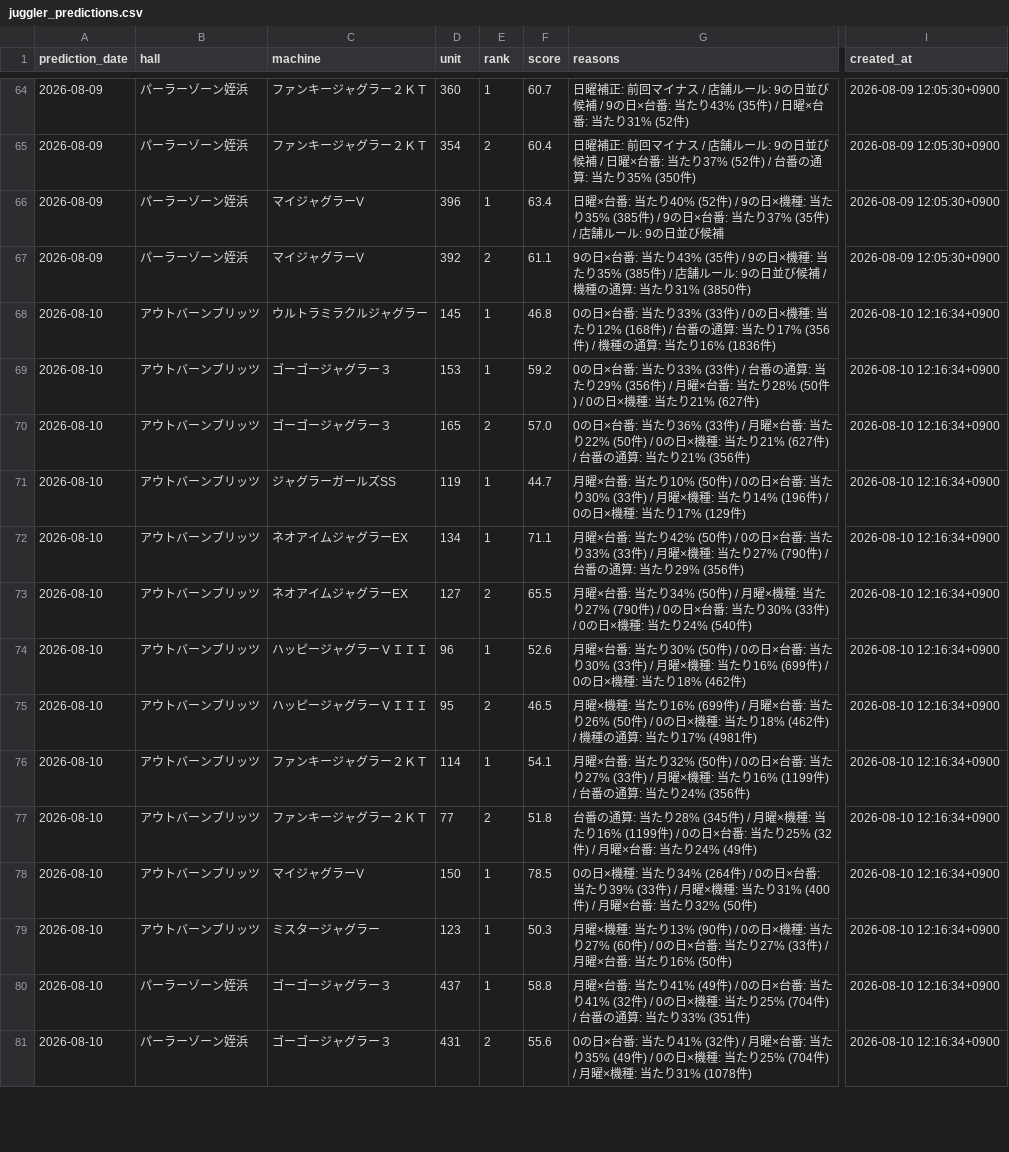
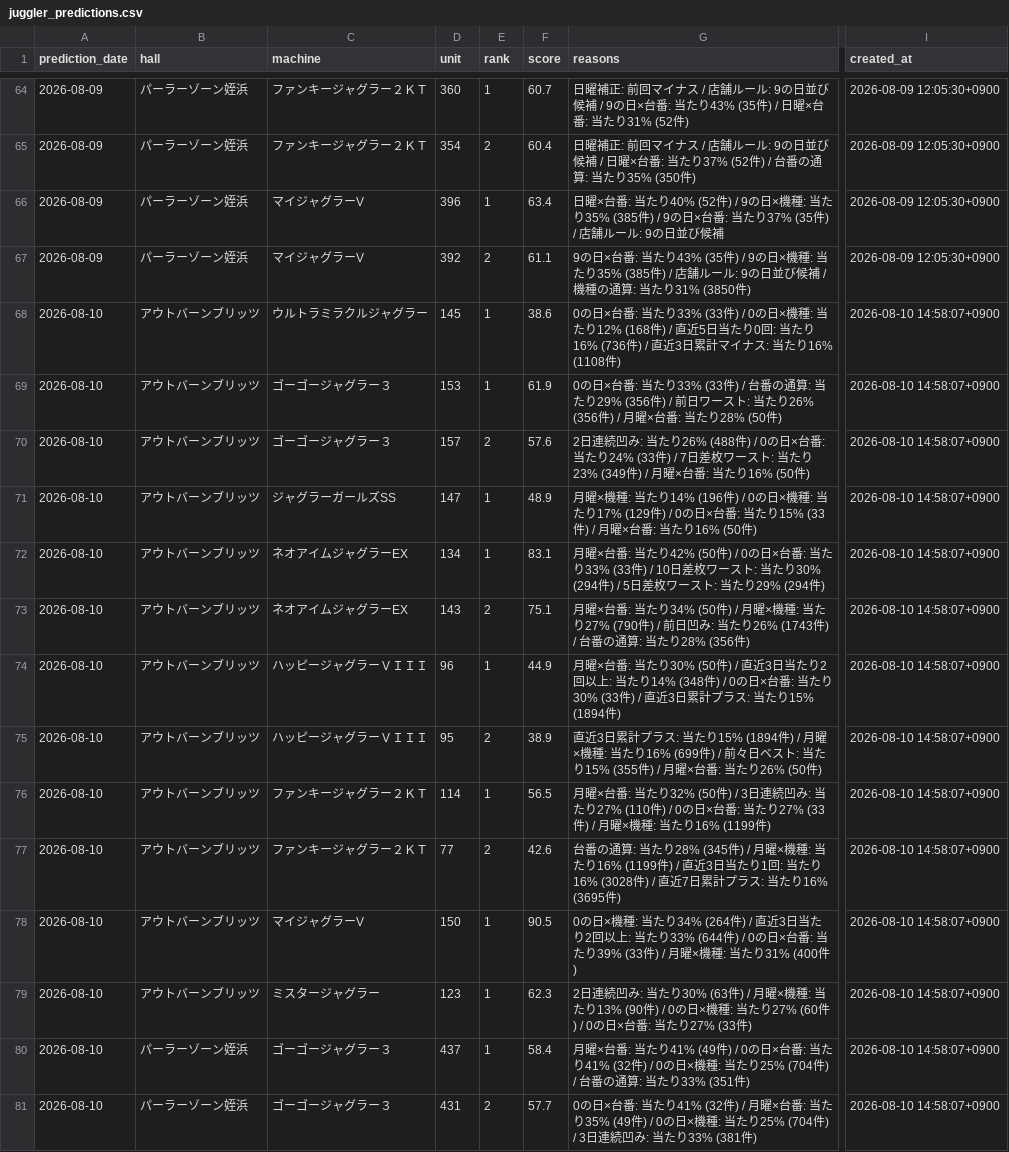
Before and after one commit to slotool/budougari, a CSV file: data/juggler_predictions.csv, drawn as a sheet; only a part is shown, gaps mark what is left out; the diff covers the shown part only; the diff names each change by its address in the sheet, - before the commit and + after, or states it on an @@ line.

```diff
--- a/data/juggler_predictions.csv
+++ b/data/juggler_predictions.csv
-F68 (score): 46.8
+F68 (score): 38.6
-G68 (reasons): …(168件) / 台番の通算: 当たり17% (356件) / 機種の通算: 当たり16% (1836件)
+G68 (reasons): …(168件) / 直近5日当たり0回: 当たり16% (736件) / 直近3日累計マイナス: 当たり16% (1108件)
-I68:I81 (created_at): 2026-08-10 12:16:34+0900
+I68:I81 (created_at): 2026-08-10 14:58:07+0900
-F69 (score): 59.2
+F69 (score): 61.9
-G69 (reasons): …(356件) / 月曜×台番: 当たり28% (50件) / 0の日×機種: 当たり21% (627件)
+G69 (reasons): …(356件) / 前日ワースト: 当たり26% (356件) / 月曜×台番: 当たり28% (50件)
-D70 (unit): 165
+D70 (unit): 157
-F70 (score): 57.0
+F70 (score): 57.6
-G70 (reasons): 0の日×台番: 当たり36% (33件) / 月曜×台番: 当たり22% (50件) / 0の日×機種: 当たり21% (627件) / 台番の通算: 当たり21% (356件)
+G70 (reasons): 2日連続凹み: 当たり26% (488件) / 0の日×台番: 当たり24% (33件) / 7日差枚ワースト: 当たり23% (349件) / 月曜×台番: 当たり16% (50件)
-D71 (unit): 119
+D71 (unit): 147
-F71 (score): 44.7
+F71 (score): 48.9
-G71 (reasons): 月曜×台番: 当たり10% (50件) / 0の日×台番: 当たり30% (33件) / 月曜×機種: 当たり14% (196件) / 0の日×機種: 当たり17% (129件)
+G71 (reasons): 月曜×機種: 当たり14% (196件) / 0の日×機種: 当たり17% (129件) / 0の日×台番: 当たり15% (33件) / 月曜×台番: 当たり16% (50件)
-F72 (score): 71.1
+F72 (score): 83.1
-G72 (reasons): …(33件) / 月曜×機種: 当たり27% (790件) / 台番の通算: 当たり29% (356件)
+G72 (reasons): …(33件) / 10日差枚ワースト: 当たり30% (294件) / 5日差枚ワースト: 当たり29% (294件)
-D73 (unit): 127
+D73 (unit): 143
-F73 (score): 65.5
+F73 (score): 75.1
-G73 (reasons): …(790件) / 0の日×台番: 当たり30% (33件) / 0の日×機種: 当たり24% (540件)
+G73 (reasons): …(790件) / 前日凹み: 当たり26% (1743件) / 台番の通算: 当たり28% (356件)
-F74 (score): 52.6
+F74 (score): 44.9
-G74 (reasons): …(50件) / 0の日×台番: 当たり30% (33件) / 月曜×機種: 当たり16% (699件) / 0の日×機種: 当たり18% (462件)
+G74 (reasons): …(50件) / 直近3日当たり2回以上: 当たり14% (348件) / 0の日×台番: 当たり30% (33件) / 直近3日累計プラス: 当たり15% (1894件)
-F75 (score): 46.5
+F75 (score): 38.9
-G75 (reasons): 月曜×機種: 当たり16% (699件) / 月曜×台番: 当たり26% (50件) / 0の日×機種: 当たり18% (462件) / 機種の通算: 当たり17% (4981件)
+G75 (reasons): 直近3日累計プラス: 当たり15% (1894件) / 月曜×機種: 当たり16% (699件) / 前々日ベスト: 当たり15% (355件) / 月曜×台番: 当たり26% (50件)
-F76 (score): 54.1
+F76 (score): 56.5
-G76 (reasons): …(50件) / 0の日×台番: 当たり27% (33件) / 月曜×機種: 当たり16% (1199件) / 台番の通算: 当たり24% (356件)
+G76 (reasons): …(50件) / 3日連続凹み: 当たり27% (110件) / 0の日×台番: 当たり27% (33件) / 月曜×機種: 当たり16% (1199件)
-F77 (score): 51.8
+F77 (score): 42.6
-G77 (reasons): …(1199件) / 0の日×台番: 当たり25% (32件) / 月曜×台番: 当たり24% (49件)
+G77 (reasons): …(1199件) / 直近3日当たり1回: 当たり16% (3028件) / 直近7日累計プラス: 当たり16% (3695件)
-F78 (score): 78.5
+F78 (score): 90.5
-G78 (reasons): …(264件) / 0の日×台番: 当たり39% (33件) / 月曜×機種: 当たり31% (400件) / 月曜×台番: 当たり32% (50件)
+G78 (reasons): …(264件) / 直近3日当たり2回以上: 当たり33% (644件) / 0の日×台番: 当たり39% (33件) / 月曜×機種: 当たり31% (400件)
-F79 (score): 50.3
+F79 (score): 62.3
-G79 (reasons): 月曜×機種: 当たり13% (90件) / 0の日×機種: 当たり27% (60件) / 0の日×台番: 当たり27% (33件) / 月曜×台番: 当たり16% (50件)
+G79 (reasons): 2日連続凹み: 当たり30% (63件) / 月曜×機種: 当たり13% (90件) / 0の日×機種: 当たり27% (60件) / 0の日×台番: 当たり27% (33件)
-F80 (score): 58.8
+F80 (score): 58.4
-F81 (score): 55.6
+F81 (score): 57.7
-G81 (reasons): …(704件) / 月曜×機種: 当たり31% (1078件)
+G81 (reasons): …(704件) / 3日連続凹み: 当たり33% (381件)
```
Also changed, not shown: 31 edited cells elsewhere in this file, 8 other files.
